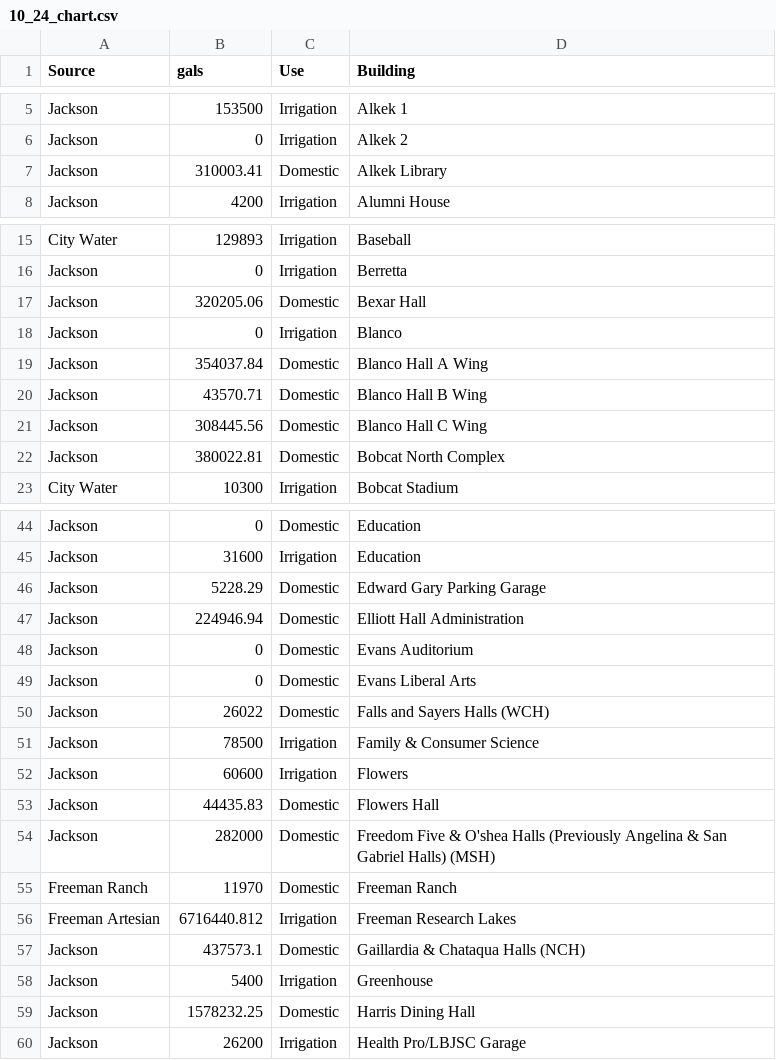
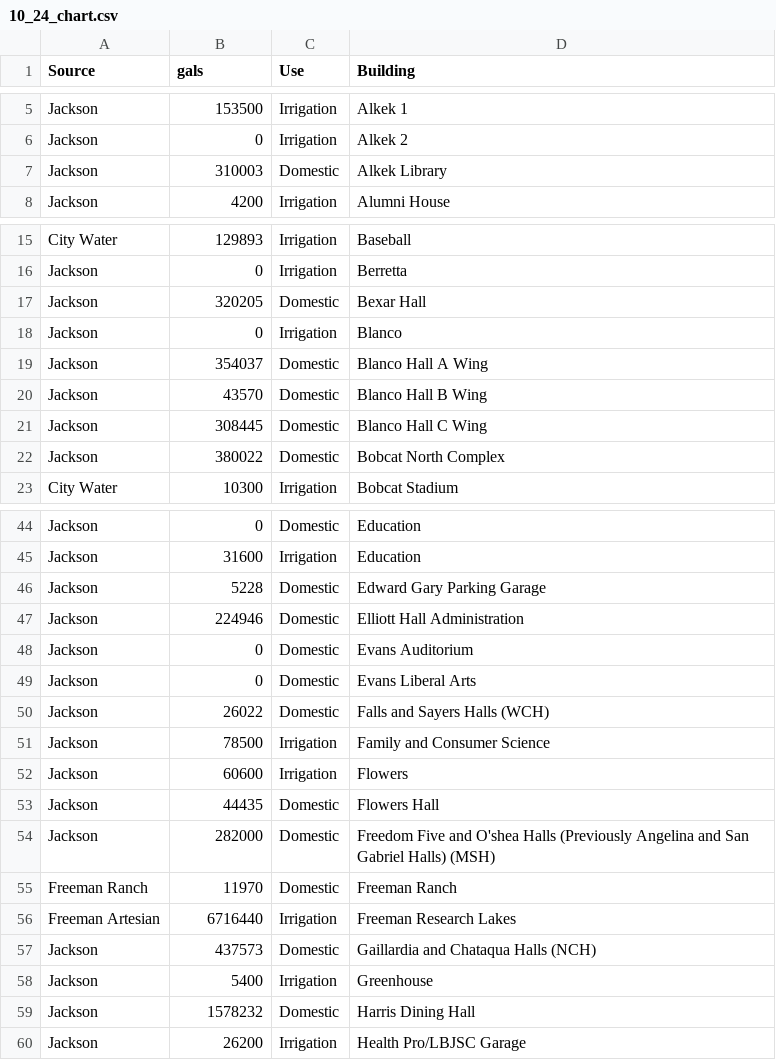
Before and after one commit to jonalfarlinga/dowser, a CSV file: 10_24_chart.csv, drawn as a sheet; only a part is shown, gaps mark what is left out; the diff covers the shown part only.

```diff
--- a/10_24_chart.csv
+++ b/10_24_chart.csv
@@ -6,3 +6,3 @@ Jackson,153500,Irrigation,Alkek 1
 Jackson,0,Irrigation,Alkek 2
-Jackson,310003.41,Domestic,Alkek Library
+Jackson,310003,Domestic,Alkek Library
 Jackson,4200,Irrigation,Alumni House
@@ -16,8 +16,8 @@ City Water,129893,Irrigation,Baseball
 Jackson,0,Irrigation,Berretta
-Jackson,320205.06,Domestic,Bexar Hall
+Jackson,320205,Domestic,Bexar Hall
 Jackson,0,Irrigation,Blanco
-Jackson,354037.84,Domestic,Blanco Hall A Wing
-Jackson,43570.71,Domestic,Blanco Hall B Wing
-Jackson,308445.56,Domestic,Blanco Hall C Wing
-Jackson,380022.81,Domestic,Bobcat North Complex
+Jackson,354037,Domestic,Blanco Hall A Wing
+Jackson,43570,Domestic,Blanco Hall B Wing
+Jackson,308445,Domestic,Blanco Hall C Wing
+Jackson,380022,Domestic,Bobcat North Complex
 City Water,10300,Irrigation,Bobcat Stadium
@@ -45,4 +45,4 @@ Jackson,0,Domestic,Education
 Jackson,31600,Irrigation,Education
-Jackson,5228.29,Domestic,Edward Gary Parking Garage
-Jackson,224946.94,Domestic,Elliott Hall Administration
+Jackson,5228,Domestic,Edward Gary Parking Garage
+Jackson,224946,Domestic,Elliott Hall Administration
 Jackson,0,Domestic,Evans Auditorium
@@ -50,11 +50,11 @@ Jackson,0,Domestic,Evans Liberal Arts
 Jackson,26022,Domestic,Falls and Sayers Halls (WCH)
-Jackson,78500,Irrigation,Family & Consumer Science
+Jackson,78500,Irrigation,Family and Consumer Science
 Jackson,60600,Irrigation,Flowers
-Jackson,44435.83,Domestic,Flowers Hall
-Jackson,282000,Domestic,Freedom Five & O'shea Halls (Previously Angelina & San Gabriel Halls) (MSH)
+Jackson,44435,Domestic,Flowers Hall
+Jackson,282000,Domestic,Freedom Five and O'shea Halls (Previously Angelina and San Gabriel Halls) (MSH)
 Freeman Ranch,11970,Domestic,Freeman Ranch
-Freeman Artesian,6716440.812,Irrigation,Freeman Research Lakes
-Jackson,437573.1,Domestic,Gaillardia & Chataqua Halls (NCH)
+Freeman Artesian,6716440,Irrigation,Freeman Research Lakes
+Jackson,437573,Domestic,Gaillardia and Chataqua Halls (NCH)
 Jackson,5400,Irrigation,Greenhouse
-Jackson,1578232.25,Domestic,Harris Dining Hall
+Jackson,1578232,Domestic,Harris Dining Hall
 Jackson,26200,Irrigation,Health Pro/LBJSC Garage
```
Also changed, not shown: 9 edited cells elsewhere in this file, 9 other files.
